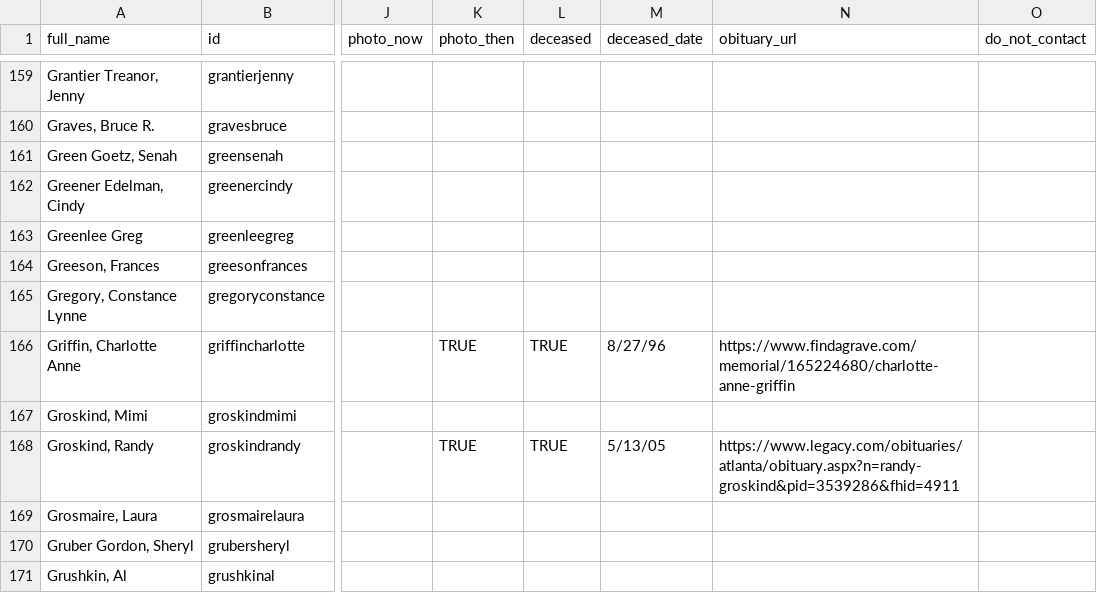
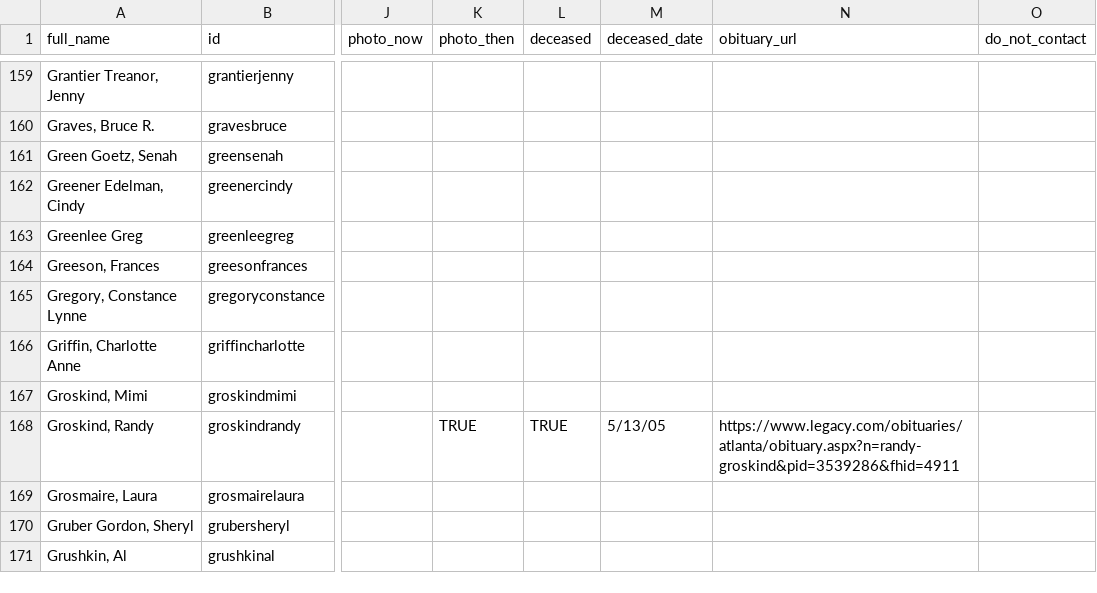
Before and after one commit to johnmparkinson/whs70, a CSV file: src/data/people.csv, drawn as a sheet; only a part is shown, gaps mark what is left out; the diff names each change by its address in the sheet, - before the commit and + after, or states it on an @@ line.

Commit message:
removed Charlotte

```diff
--- a/src/data/people.csv
+++ b/src/data/people.csv
-K166 (photo_then): TRUE
+K166 (photo_then): (empty)
-L166 (deceased): TRUE
+L166 (deceased): (empty)
-M166 (deceased_date): 8/27/96
+M166 (deceased_date): (empty)
-N166 (obituary_url): https://www.findagrave.com/memorial/165224680/charlotte-anne-griffin
+N166 (obituary_url): (empty)
```
